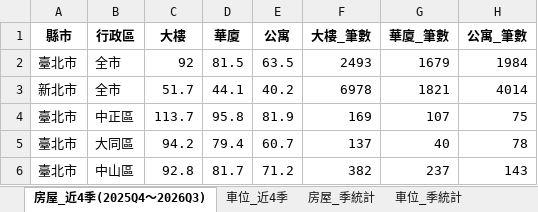
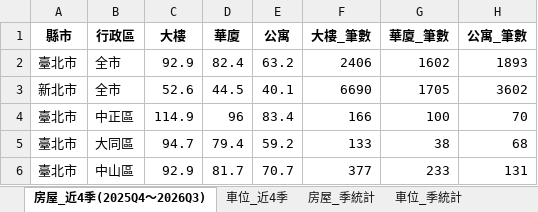
Before and after one commit to hcLeeFinance/AIFinLab, an Excel workbook: houseprice/雙北房價統計.xlsx, sheet 房屋_近4季(2025Q4～2026Q3), drawn as a sheet; only a part is shown; values as stored, in another font and other column widths than the file's, no borders; the diff covers the shown part only; the diff names each change by its address in the sheet, - before the commit and + after, or states it on an @@ line.

```diff
--- a/houseprice/雙北房價統計.xlsx (sheet 房屋_近4季(2025Q4～2026Q3))
+++ b/houseprice/雙北房價統計.xlsx (sheet 房屋_近4季(2025Q4～2026Q3))
-C2 (大樓): 92
+C2 (大樓): 92.9
-D2 (華廈): 81.5
+D2 (華廈): 82.4
-E2 (公寓): 63.5
+E2 (公寓): 63.2
-F2 (大樓_筆數): 2493
+F2 (大樓_筆數): 2406
-G2 (華廈_筆數): 1679
+G2 (華廈_筆數): 1602
-H2 (公寓_筆數): 1984
+H2 (公寓_筆數): 1893
-C3 (大樓): 51.7
+C3 (大樓): 52.6
-D3 (華廈): 44.1
+D3 (華廈): 44.5
-E3 (公寓): 40.2
+E3 (公寓): 40.1
-F3 (大樓_筆數): 6978
+F3 (大樓_筆數): 6690
-G3 (華廈_筆數): 1821
+G3 (華廈_筆數): 1705
-H3 (公寓_筆數): 4014
+H3 (公寓_筆數): 3602
-C4 (大樓): 113.7
+C4 (大樓): 114.9
-D4 (華廈): 95.8
+D4 (華廈): 96
-E4 (公寓): 81.9
+E4 (公寓): 83.4
-F4 (大樓_筆數): 169
+F4 (大樓_筆數): 166
-G4 (華廈_筆數): 107
+G4 (華廈_筆數): 100
-H4 (公寓_筆數): 75
+H4 (公寓_筆數): 70
-C5 (大樓): 94.2
+C5 (大樓): 94.7
-E5 (公寓): 60.7
+E5 (公寓): 59.2
-F5 (大樓_筆數): 137
+F5 (大樓_筆數): 133
-G5 (華廈_筆數): 40
+G5 (華廈_筆數): 38
-H5 (公寓_筆數): 78
+H5 (公寓_筆數): 68
-C6 (大樓): 92.8
+C6 (大樓): 92.9
-E6 (公寓): 71.2
+E6 (公寓): 70.7
-F6 (大樓_筆數): 382
+F6 (大樓_筆數): 377
-G6 (華廈_筆數): 237
+G6 (華廈_筆數): 233
-H6 (公寓_筆數): 143
+H6 (公寓_筆數): 131
```
Also changed, not shown: 147 edited cells elsewhere in this sheet, sheet 房屋_季統計, sheet 房屋_季中位數寬表, sheet 清洗漏斗, sheet 說明, 1 other file.
